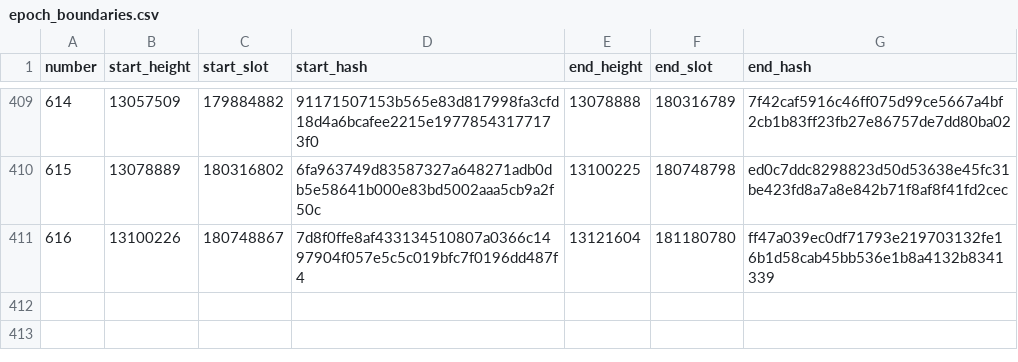
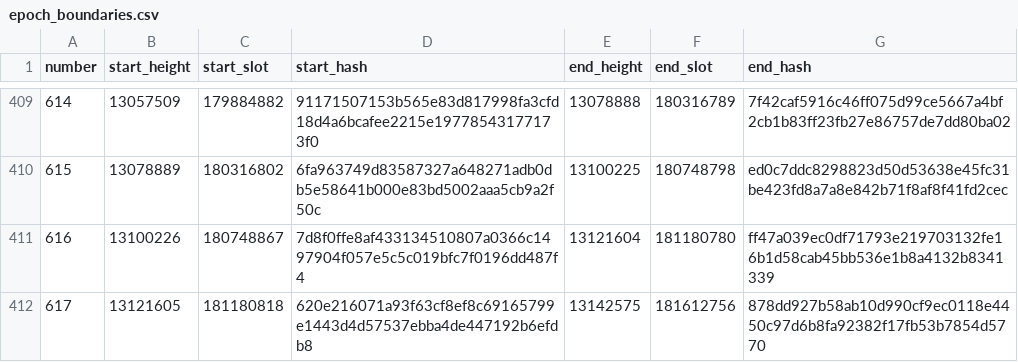
Before and after one commit to ExuraLabs/hecate, a CSV file: data/epoch_boundaries.csv, drawn as a sheet; only a part is shown, gaps mark what is left out; the diff names each change by its address in the sheet, - before the commit and + after, or states it on an @@ line.

Commit message:
Automated epoch data update for epoch 617

```diff
--- a/data/epoch_boundaries.csv
+++ b/data/epoch_boundaries.csv
+row 412: 617 | 13121605 | 181180818 | 620e216071a93f63cf8ef8c69165799e1443d4d57537ebba4de447192b6efdb8 | 13142575 | 181612756 | 878dd927b58ab10d990cf9ec0118e4450c97d6b8fa92382f17fb53b7854d5770
```
Also changed, not shown: data/epoch_blocks.csv, 1 other file.
